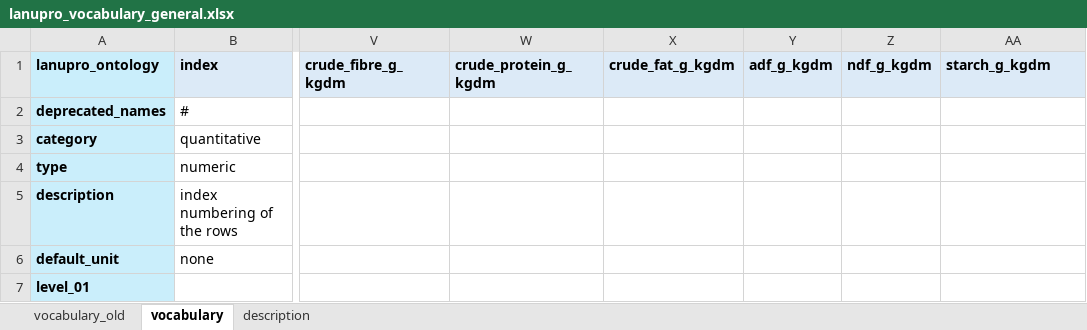
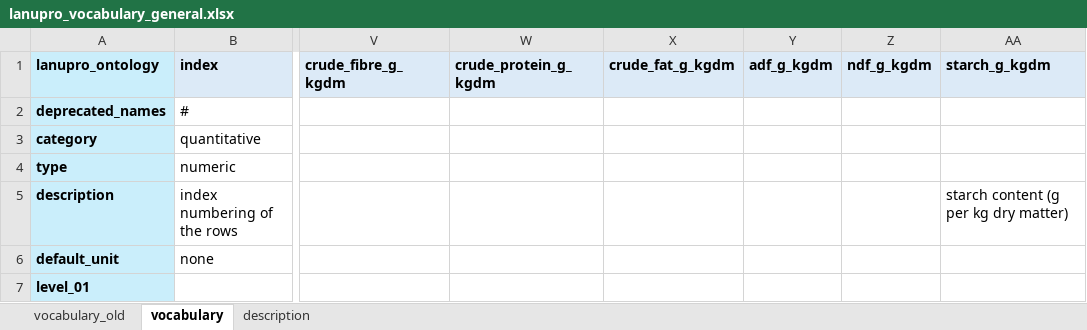
Before and after one commit to lanupro-analytics/lanupro_vocabulary, an Excel workbook: data/raw_results/lanupro_vocabulary_general.xlsx, sheet vocabulary, drawn as a sheet; only a part is shown, gaps mark what is left out; values as stored, in another font and other column widths than the file's, no borders; the diff names each change by its address in the sheet, - before the commit and + after, or states it on an @@ line.

Commit message:
Add files via upload
Check bug query

```diff
--- a/data/raw_results/lanupro_vocabulary_general.xlsx (sheet vocabulary)
+++ b/data/raw_results/lanupro_vocabulary_general.xlsx (sheet vocabulary)
-AA5 (starch_g_kgdm): (empty)
+AA5 (starch_g_kgdm): starch content (g per kg dry matter)
```
